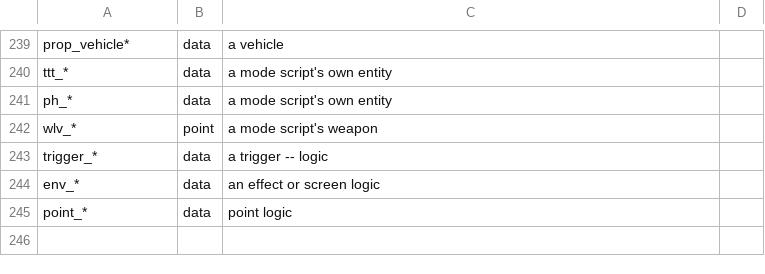
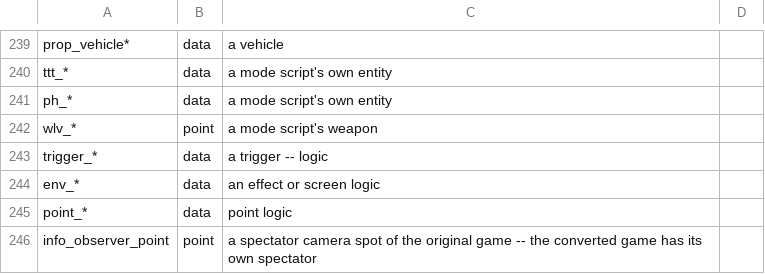
Before and after one commit to modcommunity/dot-map-convert, a TSV file: dotbsp/classes.tsv, drawn as a sheet; only a part is shown, gaps mark what is left out; the diff names each change by its address in the sheet, - before the commit and + after, or states it on an @@ line.

```diff
--- a/dotbsp/classes.tsv
+++ b/dotbsp/classes.tsv
+row 246: info_observer_point | point | a spectator camera spot of the original game -- the converted game has its own spectator
```
Also changed, not shown: rules/materials.tsv, 8 other files.
